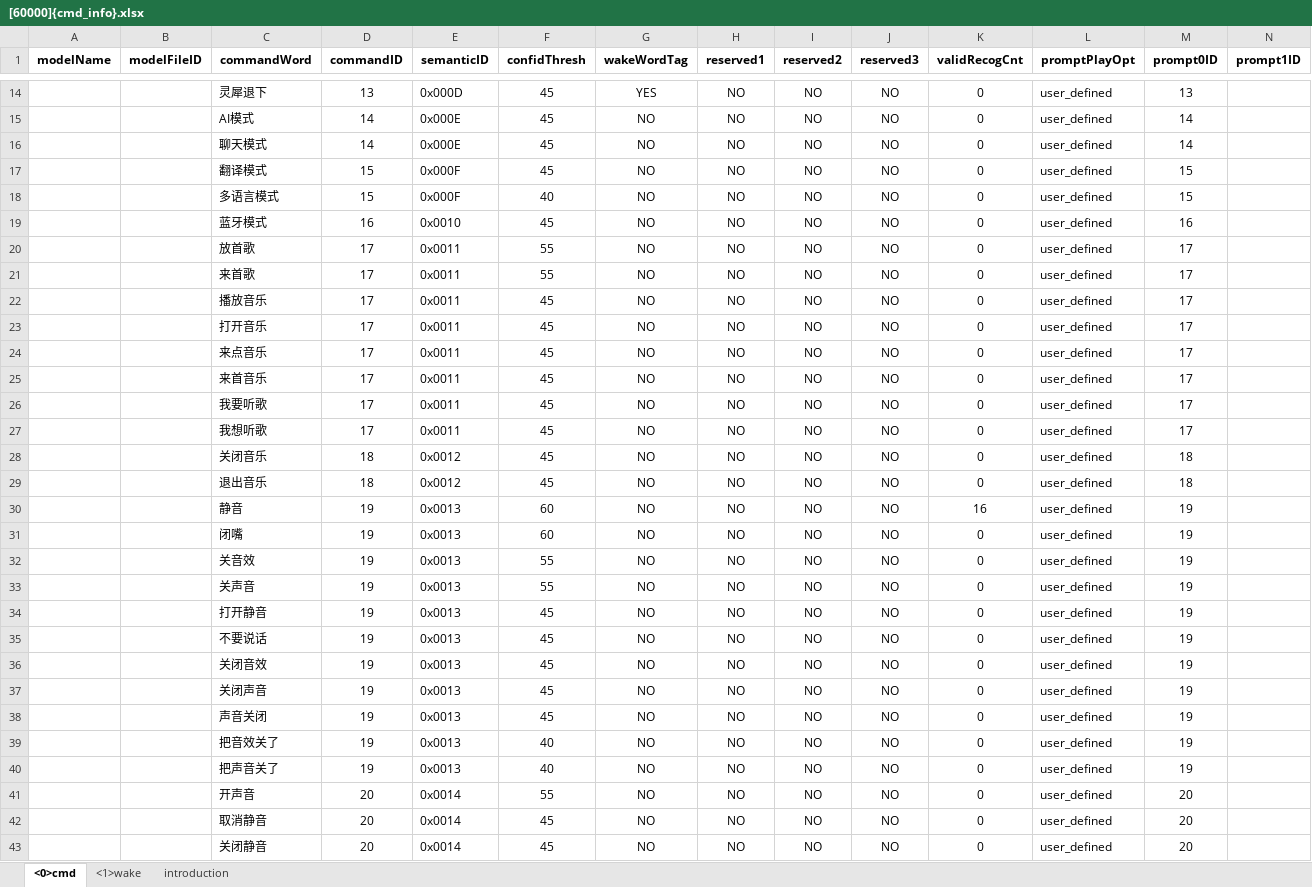
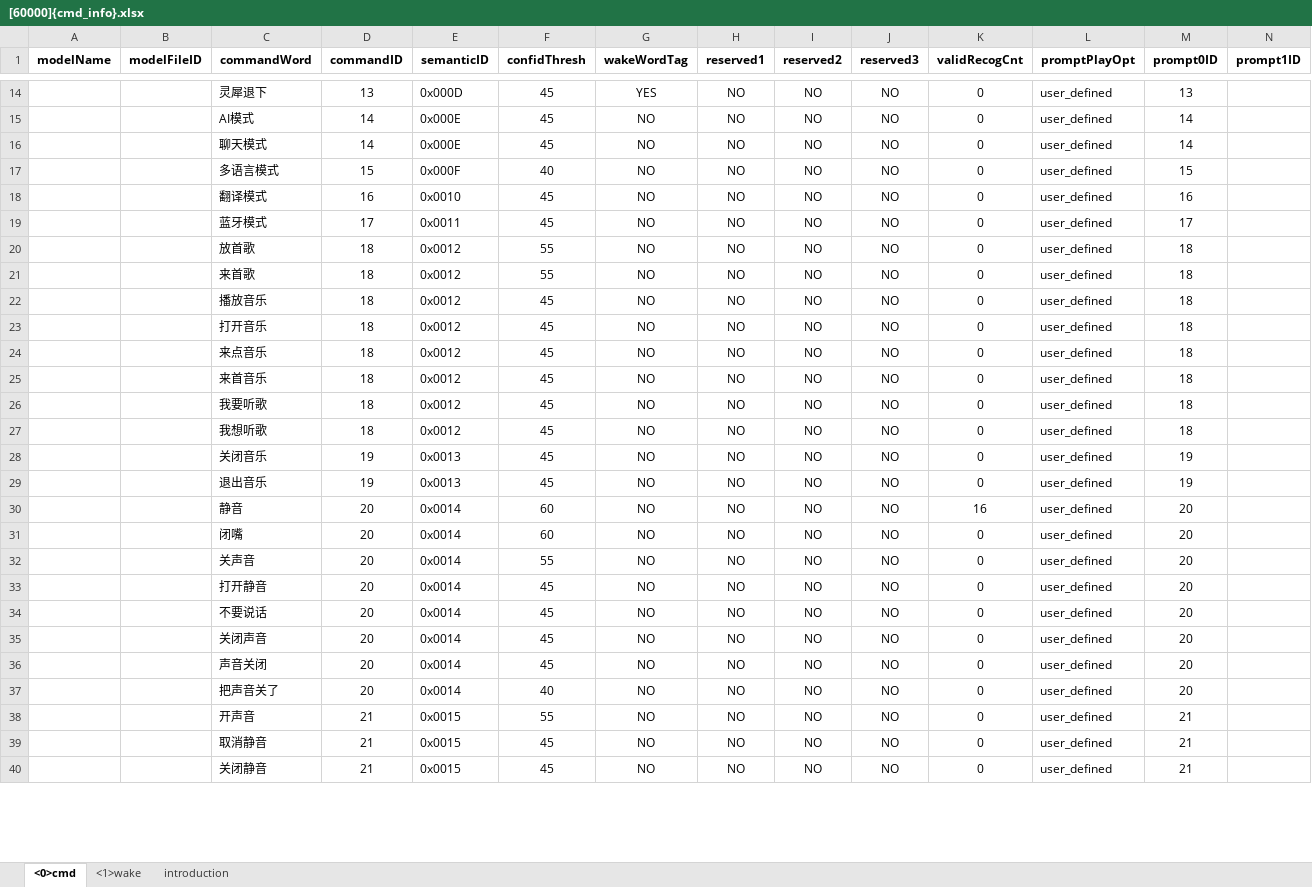
Before and after one commit to MrUglyHandsome/CI13XX_SDK_LLM_AIOT_2.1.2, an Excel workbook: projects/offline_asr_llm_aiot_uart_sample/firmware/user_file/cmd_info/[60000]{cmd_info}.xlsx, sheet <0>cmd, drawn as a sheet; only a part is shown, gaps mark what is left out; values as stored, in another font and other column widths than the file's, no borders; removed rows and columns are numbered as before the commit, all else as after; rows hold the shown columns only; the diff covers the shown part only; the diff names each change by its address in the sheet, - before the commit and + after, or states it on an @@ line.

```diff
--- a/projects/offline_asr_llm_aiot_uart_sample/firmware/user_file/cmd_info/[60000]{cmd_info}.xlsx (sheet <0>cmd)
+++ b/projects/offline_asr_llm_aiot_uart_sample/firmware/user_file/cmd_info/[60000]{cmd_info}.xlsx (sheet <0>cmd)
-row 17:  |  | 翻译模式 | 15 | 0x000F | 45 | NO | NO | NO | NO | 0 | user_defined | 15
+row 18:  |  | 翻译模式 | 16 | 0x0010 | 45 | NO | NO | NO | NO | 0 | user_defined | 16
-D19 (commandID): 16
+D19 (commandID): 17
-E19 (semanticID): 0x0010
+E19 (semanticID): 0x0011
-M19 (prompt0ID): 16
+M19 (prompt0ID): 17
-D20:D27 (commandID): 17
+D20:D27 (commandID): 18
-E20:E27 (semanticID): 0x0011
+E20:E27 (semanticID): 0x0012
-M20:M27 (prompt0ID): 17
+M20:M27 (prompt0ID): 18
-D28:D29 (commandID): 18
+D28:D29 (commandID): 19
-E28:E29 (semanticID): 0x0012
+E28:E29 (semanticID): 0x0013
-M28:M29 (prompt0ID): 18
+M28:M29 (prompt0ID): 19
-D30:D31 (commandID): 19
+D30:D31 (commandID): 20
-E30:E31 (semanticID): 0x0013
+E30:E31 (semanticID): 0x0014
-M30:M31 (prompt0ID): 19
+M30:M31 (prompt0ID): 20
-row 32:  |  | 关音效 | 19 | 0x0013 | 55 | NO | NO | NO | NO | 0 | user_defined | 19
-D32:D34 (commandID): 19
+D32:D34 (commandID): 20
-E32:E34 (semanticID): 0x0013
+E32:E34 (semanticID): 0x0014
-M32:M34 (prompt0ID): 19
+M32:M34 (prompt0ID): 20
-row 36:  |  | 关闭音效 | 19 | 0x0013 | 45 | NO | NO | NO | NO | 0 | user_defined | 19
-D35:D36 (commandID): 19
+D35:D36 (commandID): 20
-E35:E36 (semanticID): 0x0013
+E35:E36 (semanticID): 0x0014
-M35:M36 (prompt0ID): 19
+M35:M36 (prompt0ID): 20
-row 39:  |  | 把音效关了 | 19 | 0x0013 | 40 | NO | NO | NO | NO | 0 | user_defined | 19
-D37 (commandID): 19
+D37 (commandID): 20
-E37 (semanticID): 0x0013
+E37 (semanticID): 0x0014
-M37 (prompt0ID): 19
+M37 (prompt0ID): 20
-D38:D40 (commandID): 20
+D38:D40 (commandID): 21
-E38:E40 (semanticID): 0x0014
+E38:E40 (semanticID): 0x0015
-M38:M40 (prompt0ID): 20
+M38:M40 (prompt0ID): 21
```
Also changed, not shown: 5 added rows, 2 removed rows and 139 edited cells elsewhere in this sheet, sheet <1>wake, 3 other files.
